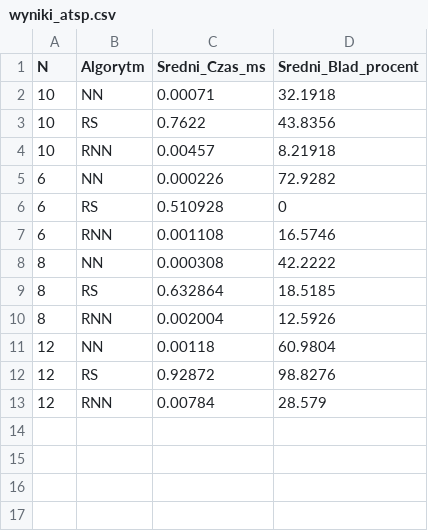
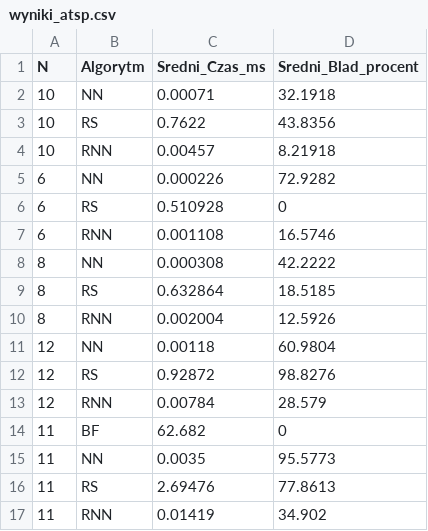
Before and after one commit to Marcelcie/Projektowanie-Efektywnych-Algorytmow, a CSV file: PEA 1 zadanie 1/PEA_Projekt_1/wyniki_atsp.csv, drawn as a sheet; the diff names each change by its address in the sheet, - before the commit and + after, or states it on an @@ line.

```diff
--- a/PEA 1 zadanie 1/PEA_Projekt_1/wyniki_atsp.csv
+++ b/PEA 1 zadanie 1/PEA_Projekt_1/wyniki_atsp.csv
+row 14: 11 | BF | 62.682 | 0
+row 15: 11 | NN | 0.0035 | 95.5773
+row 16: 11 | RS | 2.69476 | 77.8613
+row 17: 11 | RNN | 0.01419 | 34.902
```
Also changed, not shown: 35 other files.
